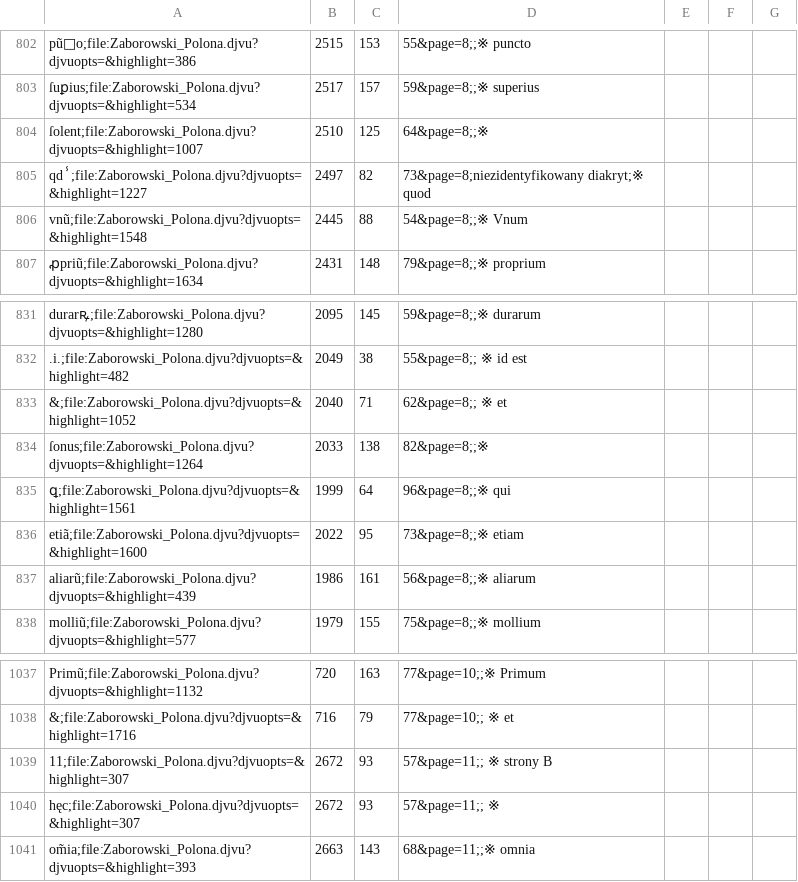
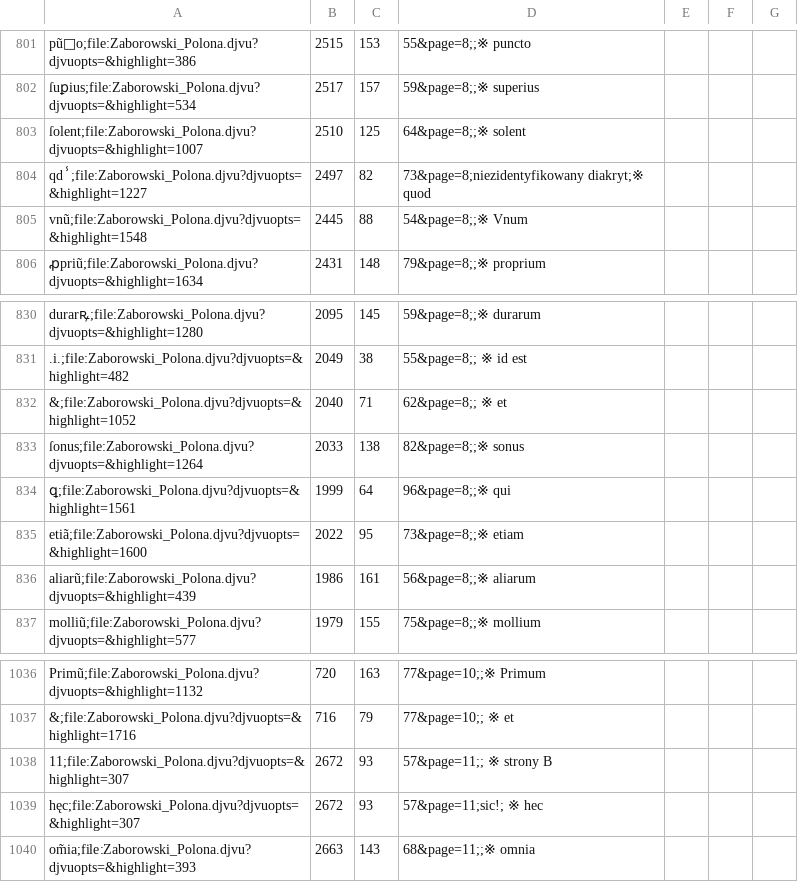
Before and after one commit to jsbien/Zaborowski-index4djview, a CSV file: ZaborowskiB.csv, drawn as a sheet; only a part is shown, gaps mark what is left out; the diff covers the shown part only.

```diff
--- a/ZaborowskiB.csv
+++ b/ZaborowskiB.csv
@@ -803,3 +802,3 @@ pũo;file:Zaborowski_Polona.djvu?djvuopts=&highlight=386,2515,153,55&page=8;
 ſuꝑius;file:Zaborowski_Polona.djvu?djvuopts=&highlight=534,2517,157,59&page=8;;※ superius
-ſolent;file:Zaborowski_Polona.djvu?djvuopts=&highlight=1007,2510,125,64&page=8;;※
+ſolent;file:Zaborowski_Polona.djvu?djvuopts=&highlight=1007,2510,125,64&page=8;;※ solent
 qdⸯ;file:Zaborowski_Polona.djvu?djvuopts=&highlight=1227,2497,82,73&page=8;niezidentyfikowany diakryt;※ quod
@@ -833,3 +832,3 @@ durarꝶ;file:Zaborowski_Polona.djvu?djvuopts=&highlight=1280,2095,145,59&page=8
 &;file:Zaborowski_Polona.djvu?djvuopts=&highlight=1052,2040,71,62&page=8;; ※ et
-ſonus;file:Zaborowski_Polona.djvu?djvuopts=&highlight=1264,2033,138,82&page=8;;※
+ſonus;file:Zaborowski_Polona.djvu?djvuopts=&highlight=1264,2033,138,82&page=8;;※ sonus
 ꝗ;file:Zaborowski_Polona.djvu?djvuopts=&highlight=1561,1999,64,96&page=8;;※ qui
@@ -1039,3 +1038,3 @@ Primũ;file:Zaborowski_Polona.djvu?djvuopts=&highlight=1132,720,163,77&page=10;
 11;file:Zaborowski_Polona.djvu?djvuopts=&highlight=307,2672,93,57&page=11;; ※ strony B
-hęc;file:Zaborowski_Polona.djvu?djvuopts=&highlight=307,2672,93,57&page=11;; ※
+hęc;file:Zaborowski_Polona.djvu?djvuopts=&highlight=307,2672,93,57&page=11;sic!; ※ hec
 om̃ia;file:Zaborowski_Polona.djvu?djvuopts=&highlight=393,2663,143,68&page=11;;※ omnia
```
Also changed, not shown: 3 added rows, 5 removed rows and 23 edited cells elsewhere in this file.
